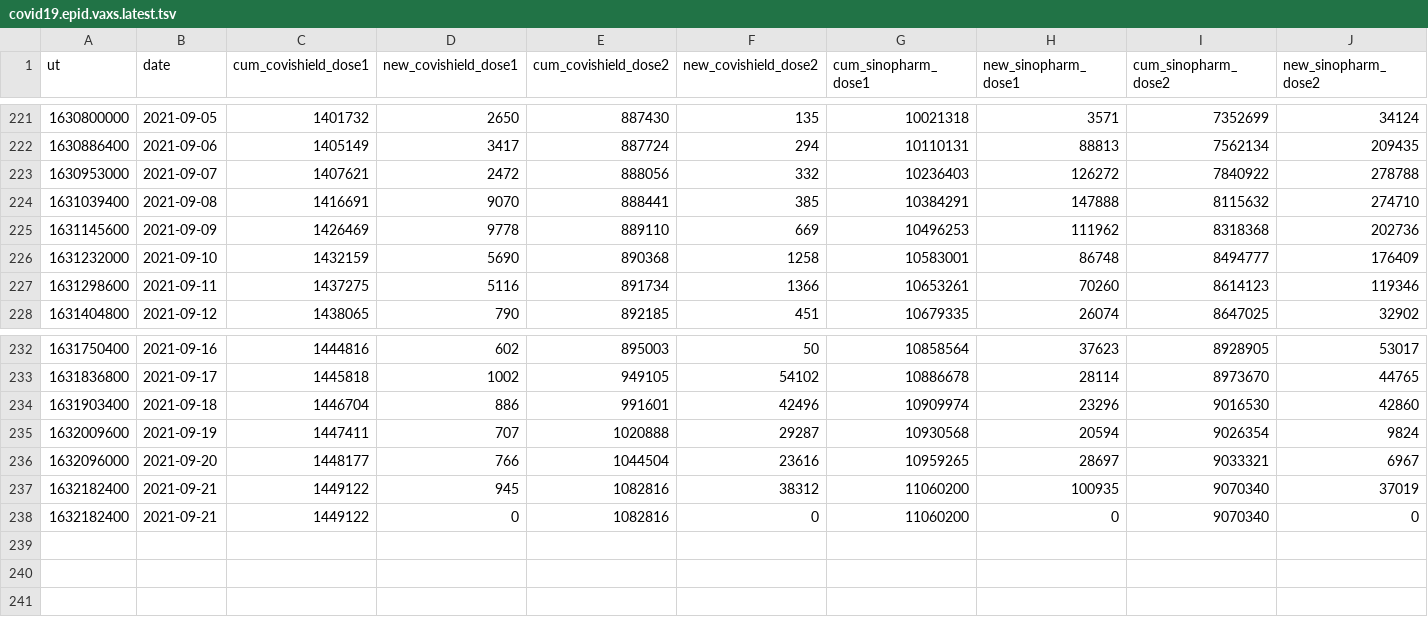
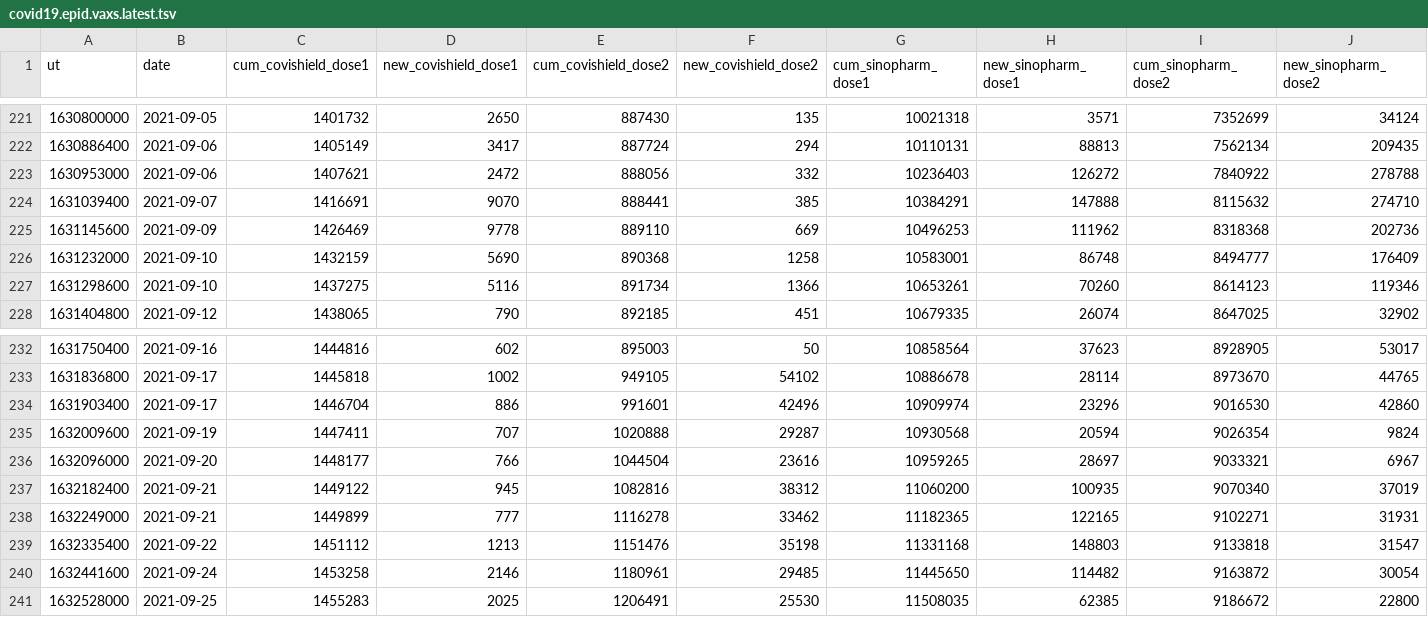
Before and after one commit to nuuuwan/covid19, a TSV file: covid19.epid.vaxs.latest.tsv, drawn as a sheet; only a part is shown, gaps mark what is left out; removed rows and columns are numbered as before the commit, all else as after; rows hold the shown columns only; the diff names each change by its address in the sheet, - before the commit and + after, or states it on an @@ line.

Commit message:
Updated data Sun Sep 26 07:36:14 UTC 2021

```diff
--- a/covid19.epid.vaxs.latest.tsv
+++ b/covid19.epid.vaxs.latest.tsv
-B223 (date): 2021-09-07
+B223 (date): 2021-09-06
-B224 (date): 2021-09-08
+B224 (date): 2021-09-07
-B227 (date): 2021-09-11
+B227 (date): 2021-09-10
-B234 (date): 2021-09-18
+B234 (date): 2021-09-17
-row 238: 1632182400 | 2021-09-21 | 1449122 | 0 | 1082816 | 0 | 11060200 | 0 | 9070340 | 0
+row 238: 1632249000 | 2021-09-21 | 1449899 | 777 | 1116278 | 33462 | 11182365 | 122165 | 9102271 | 31931
+row 239: 1632335400 | 2021-09-22 | 1451112 | 1213 | 1151476 | 35198 | 11331168 | 148803 | 9133818 | 31547
+row 240: 1632441600 | 2021-09-24 | 1453258 | 2146 | 1180961 | 29485 | 11445650 | 114482 | 9163872 | 30054
+row 241: 1632528000 | 2021-09-25 | 1455283 | 2025 | 1206491 | 25530 | 11508035 | 62385 | 9186672 | 22800
```
Also changed, not shown: 4 other files.
